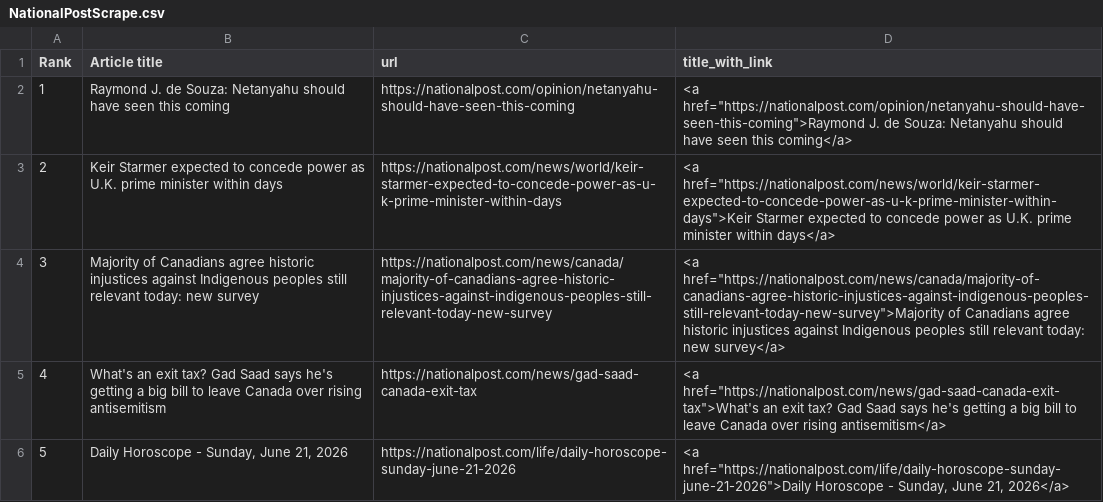
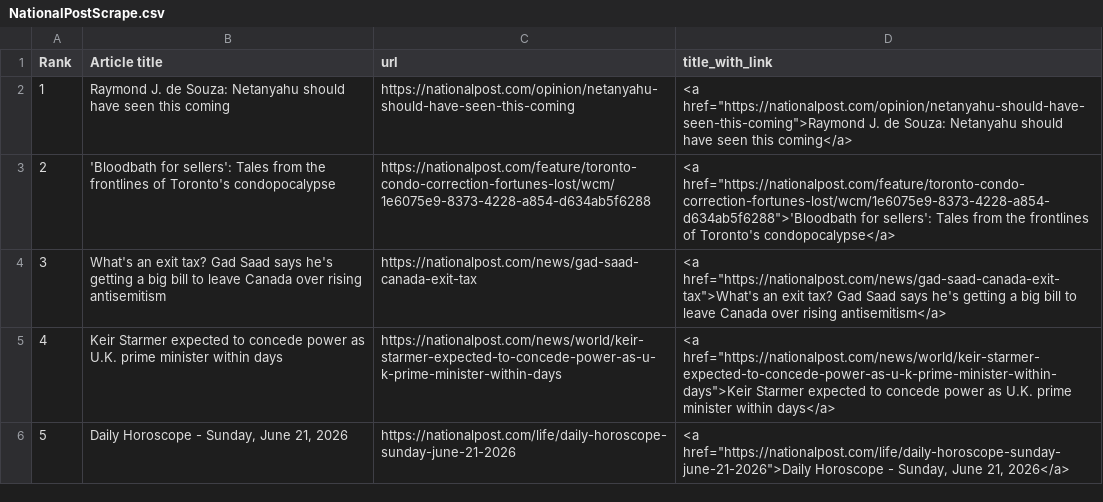
Before and after one commit to caoramckenna/canada-news-trending-stories, a CSV file: NationalPostScrape.csv, drawn as a sheet; removed rows and columns are numbered as before the commit, all else as after; the diff names each change by its address in the sheet, - before the commit and + after, or states it on an @@ line.

```diff
--- a/NationalPostScrape.csv
+++ b/NationalPostScrape.csv
+row 3: 2 | 'Bloodbath for sellers': Tales from the frontlines of Toronto's condopocalypse | https://nationalpost.com/feature/toronto-condo-correction-fortunes-lost/wcm/1e6075e9-8373-4228-a854-d634ab5f6288 | <a href="https://nationalpost.com/feature/toronto-condo-correction-fortunes-lost/wcm/1e6075e9-8373-4228-a854-d634ab5f6288">'Bloodbath for sellers': Tales from the frontlines of Toronto's condopocalypse</a>
@@ row 5 moved to row 4: 3 @@
@@ column A (Rank) renumbered in row 5 @@
-row 4: 3 | Majority of Canadians agree historic injustices against Indigenous peoples still relevant today: new survey | https://nationalpost.com/news/canada/majority-of-canadians-agree-historic-injustices-against-indigenous-peoples-still-relevant-today-new-survey | <a href="https://nationalpost.com/news/canada/majority-of-canadians-agree-historic-injustices-against-indigenous-peoples-still-relevant-today-new-survey">Majority of Canadians agree historic injustices against Indigenous peoples still relevant today: new survey</a>
```
Also changed, not shown: CTVScrape.csv, GlobeAndMailScrape.csv, 4 other files.
